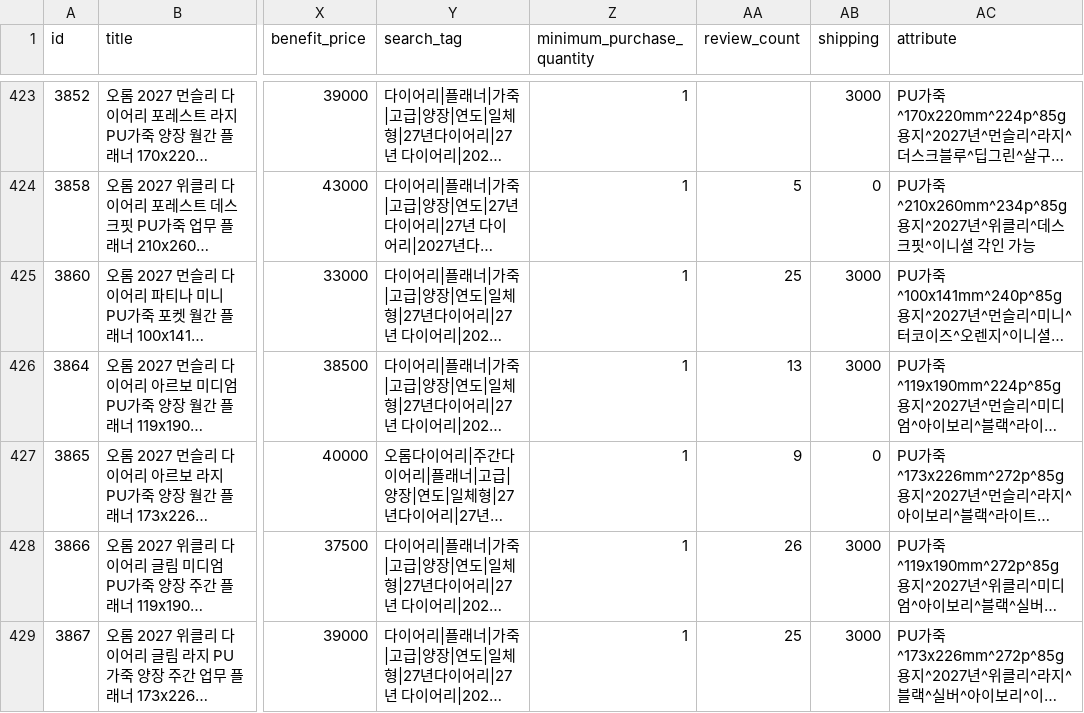
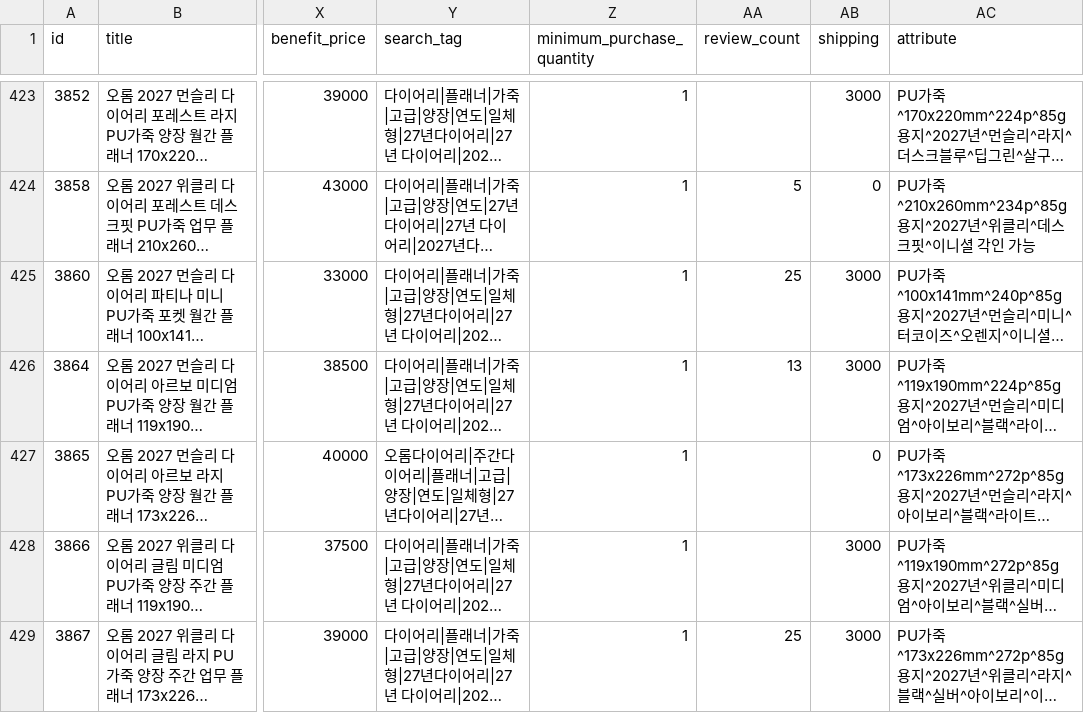
Before and after one commit to OROMadmin/orom-ep, a TSV file: docs/naver_ep.tsv, drawn as a sheet; only a part is shown, gaps mark what is left out; long unchanged cells end in …; the diff covers the shown part only; the diff names each change by its address in the sheet, - before the commit and + after, or states it on an @@ line.

```diff
--- a/docs/naver_ep.tsv
+++ b/docs/naver_ep.tsv
-AA427 (review_count): 9
+AA427 (review_count): (empty)
-AA428 (review_count): 26
+AA428 (review_count): (empty)
```
Also changed, not shown: 41 edited cells elsewhere in this file, 3 other files.
